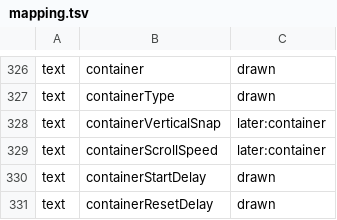
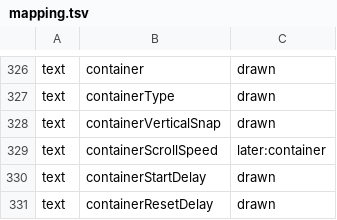
Before and after one commit to RedQuE3n/EmuSen, a TSV file: Frontend/esde/src/scene/mapping.tsv, drawn as a sheet; only a part is shown, gaps mark what is left out.

Commit message:
A vertical container shows whole rows at its start and end, as THEMES.md's containerVerticalSnap (true by default) gives: Artflix's system view is back to 4.27 and 4.04, its description's seventh row no longer cut by the box (EmuSen_Qt.md §4.12.3)

```diff
--- a/Frontend/esde/src/scene/mapping.tsv
+++ b/Frontend/esde/src/scene/mapping.tsv
@@ -327,3 +327,3 @@ text	container	drawn
 text	containerType	drawn
-text	containerVerticalSnap	later:container
+text	containerVerticalSnap	drawn
 text	containerScrollSpeed	later:container
```
Also changed, not shown: 9 other files.
